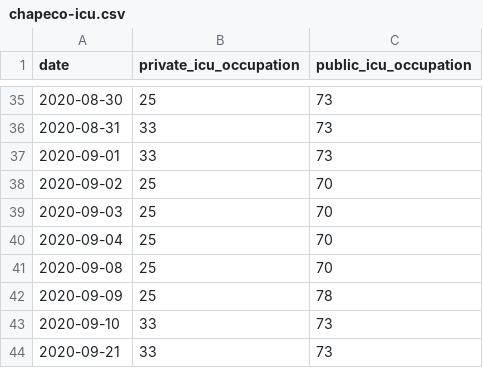
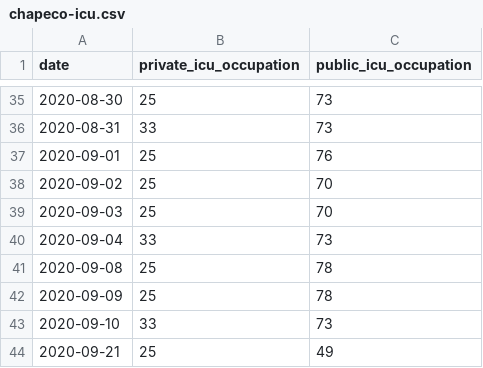
Before and after one commit to dpereira/covid19-xap, a CSV file: data/csv/chapeco-icu.csv, drawn as a sheet; only a part is shown, gaps mark what is left out.

Commit message:
Auto data update

```diff
--- a/data/csv/chapeco-icu.csv
+++ b/data/csv/chapeco-icu.csv
@@ -36,9 +36,9 @@ date,private_icu_occupation,public_icu_occupation
 2020-08-31,33,73
-2020-09-01,33,73
+2020-09-01,25,76
 2020-09-02,25,70
 2020-09-03,25,70
-2020-09-04,25,70
-2020-09-08,25,70
+2020-09-04,33,73
+2020-09-08,25,78
 2020-09-09,25,78
 2020-09-10,33,73
-2020-09-21,33,73
+2020-09-21,25,49
```
